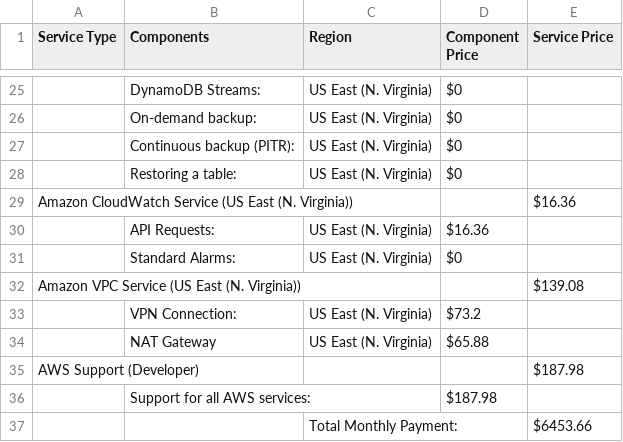
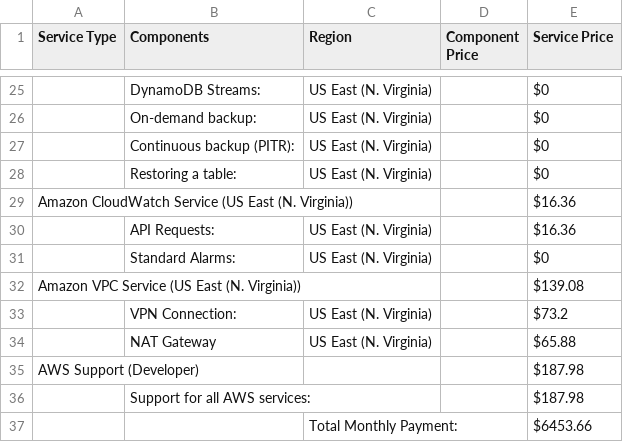
Before and after one commit to herrera-luis/cloud_architect_resources, a CSV file: Design for Performance and Scalability/Estimate Costs/Reduced_Cost_Estimate.csv, drawn as a sheet; only a part is shown, gaps mark what is left out; the diff covers the shown part only; the diff names each change by its address in the sheet, - before the commit and + after, or states it on an @@ line.

```diff
--- a/Design for Performance and Scalability/Estimate Costs/Reduced_Cost_Estimate.csv
+++ b/Design for Performance and Scalability/Estimate Costs/Reduced_Cost_Estimate.csv
-D25:D28 (Component Price): $0
+D25:D28 (Component Price): (empty)
-E25:E28 (Service Price): (empty)
+E25:E28 (Service Price): $0
-D30 (Component Price): $16.36
+D30 (Component Price): (empty)
-E30 (Service Price): (empty)
+E30 (Service Price): $16.36
-D31 (Component Price): $0
+D31 (Component Price): (empty)
-E31 (Service Price): (empty)
+E31 (Service Price): $0
-D33 (Component Price): $73.2
+D33 (Component Price): (empty)
-E33 (Service Price): (empty)
+E33 (Service Price): $73.2
-D34 (Component Price): $65.88
+D34 (Component Price): (empty)
-E34 (Service Price): (empty)
+E34 (Service Price): $65.88
-D36 (Component Price): $187.98
+D36 (Component Price): (empty)
-E36 (Service Price): (empty)
+E36 (Service Price): $187.98
```
Also changed, not shown: 33 edited cells elsewhere in this file.
